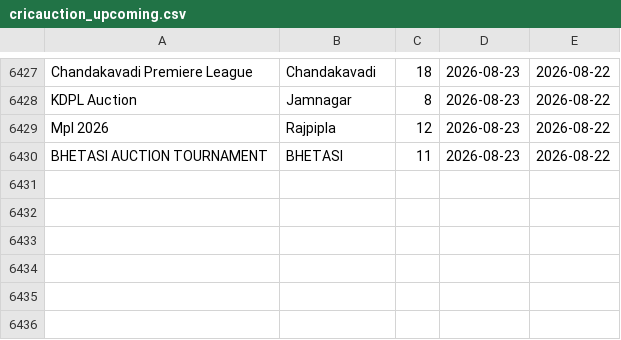
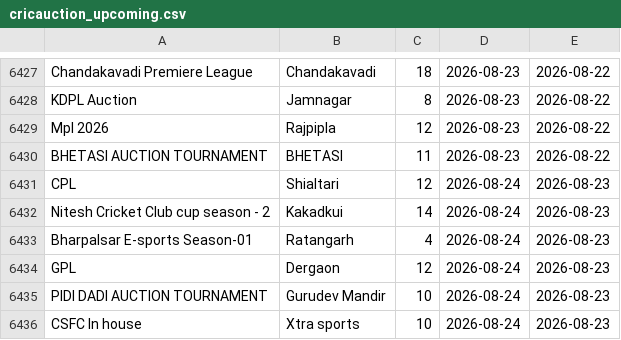
Before and after one commit to Darshilshahcricbattle/CricAuction, a CSV file: cricauction_upcoming.csv, drawn as a sheet; only a part is shown, gaps mark what is left out.

Commit message:
Update auction data - 2026-08-23

```diff
--- a/cricauction_upcoming.csv
+++ b/cricauction_upcoming.csv
@@ -6430 +6430,7 @@ Mpl 2026,Rajpipla,12,2026-08-23,2026-08-22
 BHETASI AUCTION TOURNAMENT,BHETASI,11,2026-08-23,2026-08-22
+CPL,Shialtari,12,2026-08-24,2026-08-23
+Nitesh Cricket Club cup season - 2,Kakadkui,14,2026-08-24,2026-08-23
+Bharpalsar E-sports Season-01,Ratangarh,4,2026-08-24,2026-08-23
+GPL,Dergaon,12,2026-08-24,2026-08-23
+PIDI DADI AUCTION TOURNAMENT,Gurudev Mandir,10,2026-08-24,2026-08-23
+CSFC In house,Xtra sports,10,2026-08-24,2026-08-23
```
